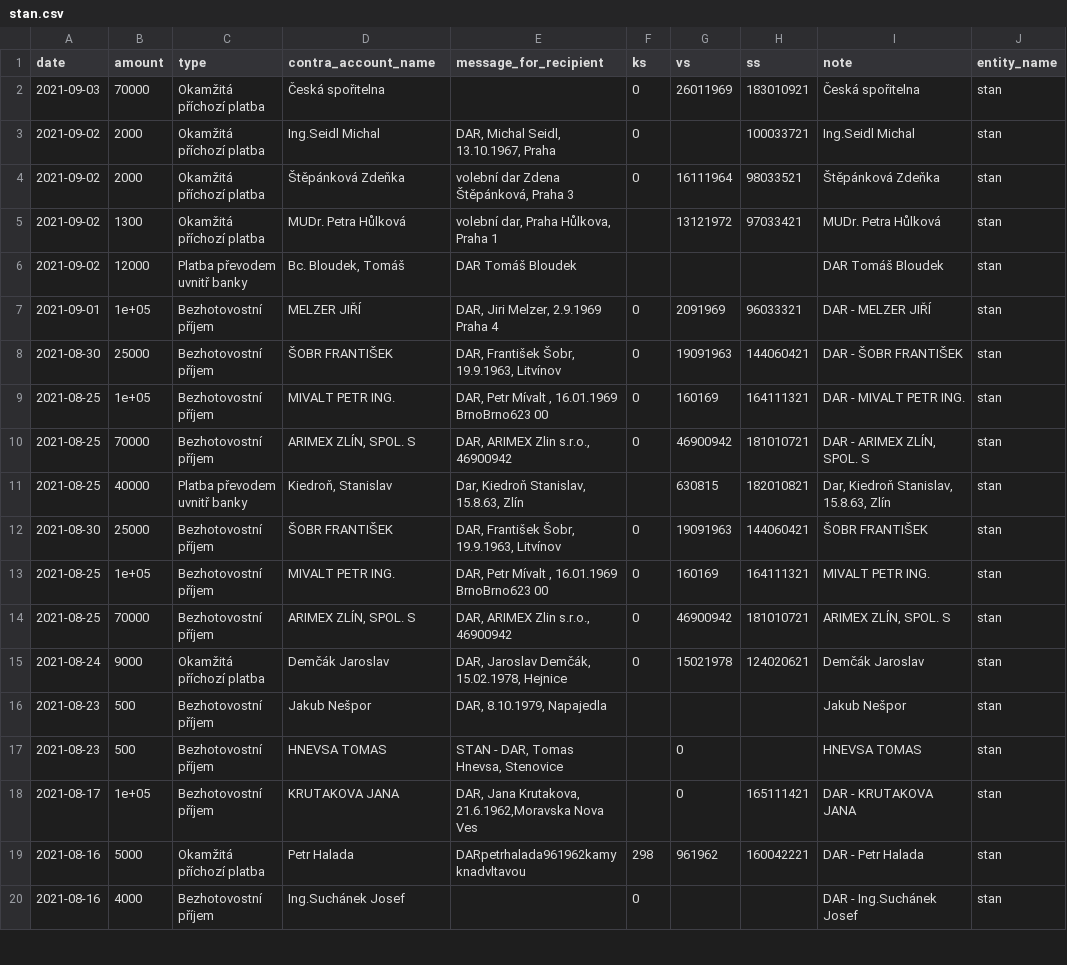
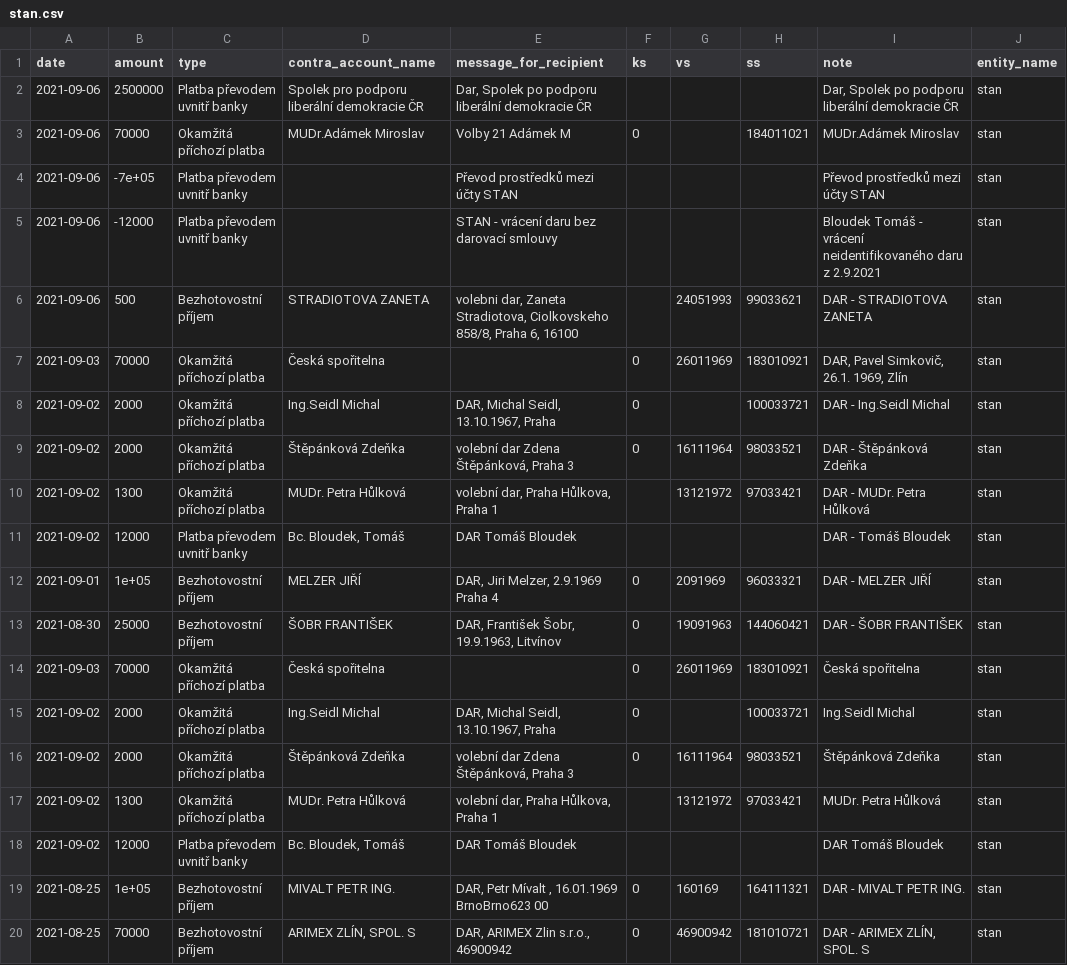
Before and after one commit to opop999/transparent_election_accounts, a CSV file: data/donation_accounts/individual_donation_accounts/stan.csv, drawn as a sheet; only a part is shown; the shorter side is filled out with more unchanged rows.

```diff
--- a/data/donation_accounts/individual_donation_accounts/stan.csv
+++ b/data/donation_accounts/individual_donation_accounts/stan.csv
@@ -1,2 +1,14 @@
 date,amount,type,contra_account_name,message_for_recipient,ks,vs,ss,note,entity_name
+2021-09-06,2500000,Platba převodem uvnitř banky,Spolek pro podporu liberální demokracie ČR,"Dar, Spolek po podporu liberální demokracie ČR",,,,"Dar, Spolek po podporu liberální demokracie ČR",stan
+2021-09-06,70000,Okamžitá příchozí platba,MUDr.Adámek Miroslav,Volby 21 Adámek M,0,,184011021,MUDr.Adámek Miroslav,stan
+2021-09-06,-7e+05,Platba převodem uvnitř banky,"",Převod prostředků mezi účty STAN,,,,Převod prostředků mezi účty STAN,stan
+2021-09-06,-12000,Platba převodem uvnitř banky,"",STAN - vrácení daru bez darovací smlouvy,,,,Bloudek Tomáš - vrácení neidentifikovaného daru z 2.9.2021,stan
+2021-09-06,500,Bezhotovostní příjem,STRADIOTOVA ZANETA,"volebni dar, Zaneta Stradiotova, Ciolkovskeho 858/8, Praha 6, 16100",,24051993,99033621,DAR - STRADIOTOVA ZANETA,stan
+2021-09-03,70000,Okamžitá příchozí platba,Česká spořitelna,"",0,26011969,183010921,"DAR, Pavel Simkovič, 26.1. 1969, Zlín",stan
+2021-09-02,2000,Okamžitá příchozí platba,Ing.Seidl Michal,"DAR, Michal Seidl, 13.10.1967, Praha",0,,100033721,DAR - Ing.Seidl Michal,stan
+2021-09-02,2000,Okamžitá příchozí platba,Štěpánková Zdeňka,"volební dar Zdena Štěpánková, Praha 3",0,16111964,98033521,DAR - Štěpánková Zdeňka,stan
+2021-09-02,1300,Okamžitá příchozí platba,MUDr. Petra Hůlková,"volební dar,  Praha Hůlkova,  Praha 1",,13121972,97033421,DAR - MUDr. Petra Hůlková,stan
+2021-09-02,12000,Platba převodem uvnitř banky,"Bc. Bloudek, Tomáš",DAR Tomáš Bloudek,,,,DAR - Tomáš Bloudek,stan
+2021-09-01,1e+05,Bezhotovostní příjem,MELZER JIŘÍ,"DAR, Jiri Melzer, 2.9.1969 Praha 4",0,2091969,96033321,DAR - MELZER JIŘÍ,stan
+2021-08-30,25000,Bezhotovostní příjem,ŠOBR FRANTIŠEK,"DAR, František Šobr, 19.9.1963, Litvínov",0,19091963,144060421,DAR - ŠOBR FRANTIŠEK,stan
 2021-09-03,70000,Okamžitá příchozí platba,Česká spořitelna,"",0,26011969,183010921,Česká spořitelna,stan
@@ -6,4 +18,2 @@ date,amount,type,contra_account_name,message_for_recipient,ks,vs,ss,note,entity_
 2021-09-02,12000,Platba převodem uvnitř banky,"Bc. Bloudek, Tomáš",DAR Tomáš Bloudek,,,,DAR Tomáš Bloudek,stan
-2021-09-01,1e+05,Bezhotovostní příjem,MELZER JIŘÍ,"DAR, Jiri Melzer, 2.9.1969 Praha 4",0,2091969,96033321,DAR - MELZER JIŘÍ,stan
-2021-08-30,25000,Bezhotovostní příjem,ŠOBR FRANTIŠEK,"DAR, František Šobr, 19.9.1963, Litvínov",0,19091963,144060421,DAR - ŠOBR FRANTIŠEK,stan
 2021-08-25,1e+05,Bezhotovostní příjem,MIVALT PETR ING.,"DAR, Petr Mívalt , 16.01.1969 BrnoBrno623 00",0,160169,164111321,DAR - MIVALT PETR ING.,stan
```
Also changed, not shown: data/donation_accounts/individual_donation_accounts/pirati.csv, data/donation_accounts/individual_donation_accounts/trikolora.csv, 41 other files.
